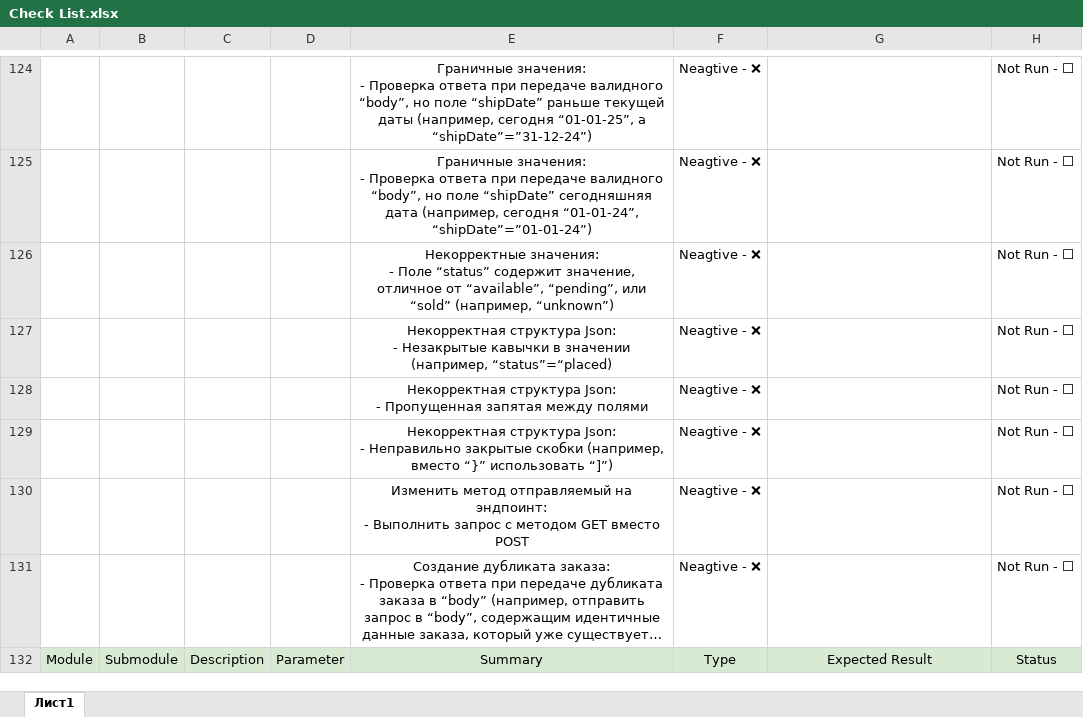
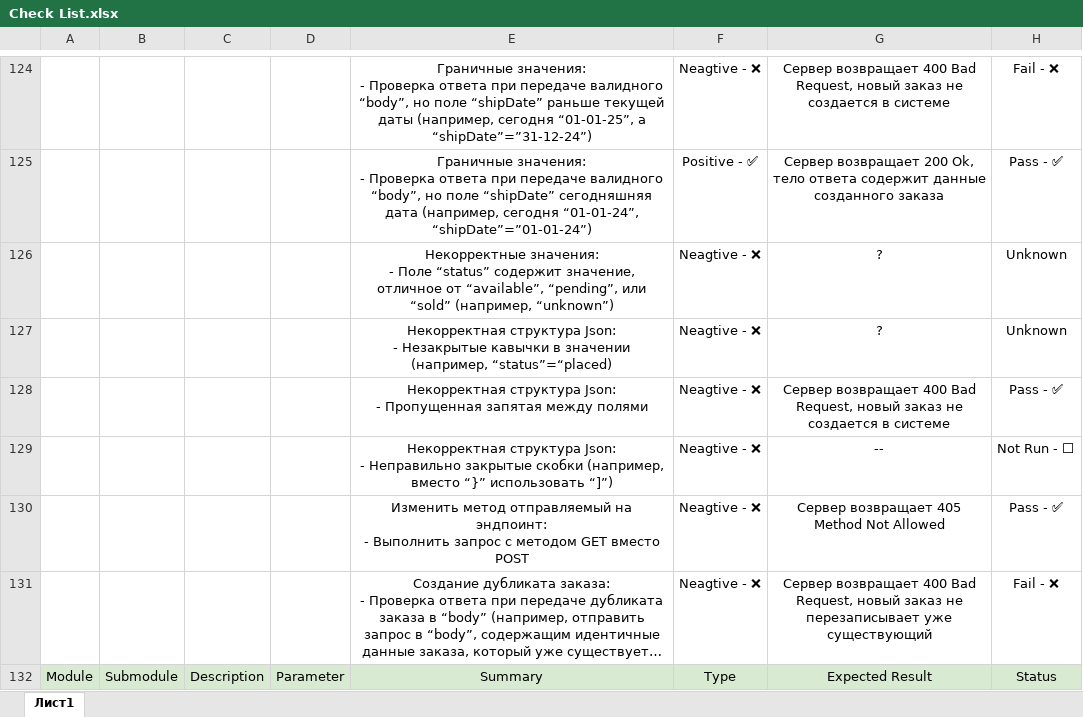
Before and after one commit to Alexandr-StarkovJr/swagger-petstore, an Excel workbook: Check List.xlsx, sheet Лист1, drawn as a sheet; only a part is shown, gaps mark what is left out; long unchanged cells end in …; values as stored, in another font and other column widths than the file's, no borders; charts and pictures not drawn; removed rows and columns are numbered as before the commit, all else as after; ↵ is a line break in a cell; the diff covers the shown part only; the diff names each change by its address in the sheet, - before the commit and + after, or states it on an @@ line.

```diff
--- a/Check List.xlsx (sheet Лист1)
+++ b/Check List.xlsx (sheet Лист1)
-G124: (empty)
+G124: Сервер возвращает 400 Bad Request, новый заказ не создается в системе
-H124: Not Run - ⬜
+H124: Fail - ❌
-row 125:  |  |  |  | Граничные значения: ↵ - Проверка ответа при передаче валидного “body”, но поле “shipDate” сегодняшняя дата (например, сегодня “01-01-24”, “shipDate”=”01-01-24”) | Neagtive - ❌ |  | Not Run - ⬜
+row 125:  |  |  |  | Граничные значения: ↵ - Проверка ответа при передаче валидного “body”, но поле “shipDate” сегодняшняя дата (например, сегодня “01-01-24”, “shipDate”=”01-01-24”) | Positive - ✅ | Сервер возвращает 200 Ok, тело ответа содержит данные созданного заказа | Pass - ✅
-G126:G127: (empty)
+G126:G127: ?
-H126:H127: Not Run - ⬜
+H126:H127: Unknown
-G128: (empty)
+G128: Сервер возвращает 400 Bad Request, новый заказ не создается в системе
-H128: Not Run - ⬜
+H128: Pass - ✅
-G129: (empty)
+G129: --
-G130: (empty)
+G130: Сервер возвращает 405 Method Not Allowed
-H130: Not Run - ⬜
+H130: Pass - ✅
-G131: (empty)
+G131: Сервер возвращает 400 Bad Request, новый заказ не перезаписывает уже существующий
-H131: Not Run - ⬜
+H131: Fail - ❌
```
Also changed, not shown: 2 added rows, 2 removed rows, 67 edited cells and cell formats elsewhere in this sheet, Test Cases.xlsx, 1 other file.
